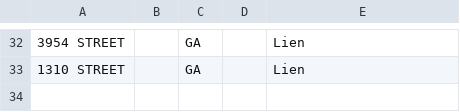
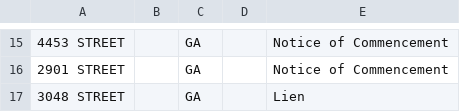
Before and after one commit to terrellkday/Dekalb-Leads-Scraper, a CSV file: dashboard/skiptrace_import.csv, drawn as a sheet; only a part is shown, gaps mark what is left out; addresses are those after the commit; the diff covers the shown part only; the diff names each change by its address in the sheet, - before the commit and + after, or states it on an @@ line.

```diff
--- a/dashboard/skiptrace_import.csv
+++ b/dashboard/skiptrace_import.csv
-A15: 3954 STREET
+A15: 4453 STREET
-E15: Lien
+E15: Notice of Commencement
+row 16: 2901 STREET |  | GA |  | Notice of Commencement
-A17: 1310 STREET
+A17: 3048 STREET
```
Also changed, not shown: 17 removed rows and 14 edited cells elsewhere in this file, data/skiptrace_import.csv, 11 other files.
